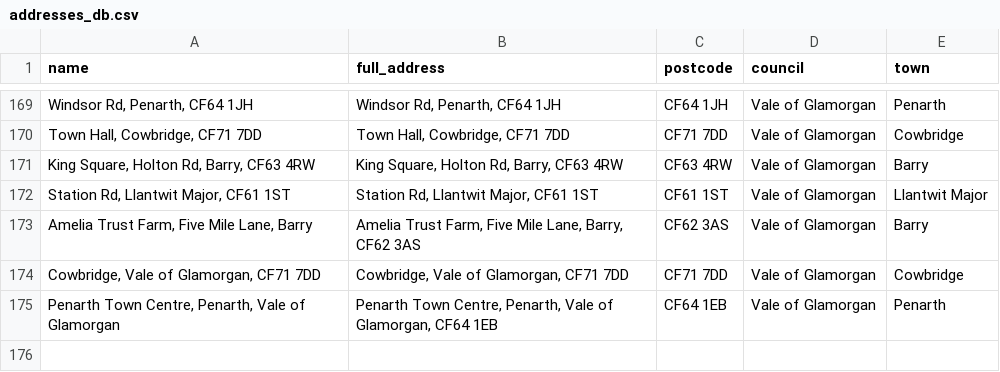
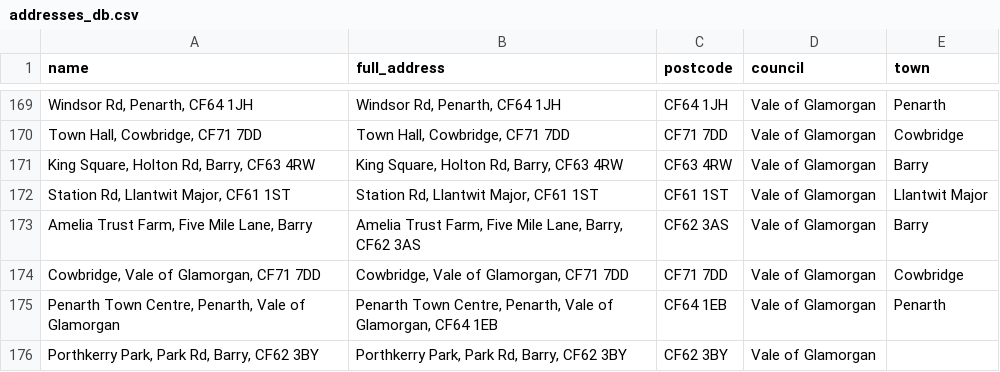
Before and after one commit to s-bramer/local_event_curator, a CSV file: addresses_db.csv, drawn as a sheet; only a part is shown, gaps mark what is left out; the diff names each change by its address in the sheet, - before the commit and + after, or states it on an @@ line.

```diff
--- a/addresses_db.csv
+++ b/addresses_db.csv
+row 176: Porthkerry Park, Park Rd, Barry, CF62 3BY | Porthkerry Park, Park Rd, Barry, CF62 3BY | CF62 3BY | Vale of Glamorgan
```
Also changed, not shown: events_database.csv.
